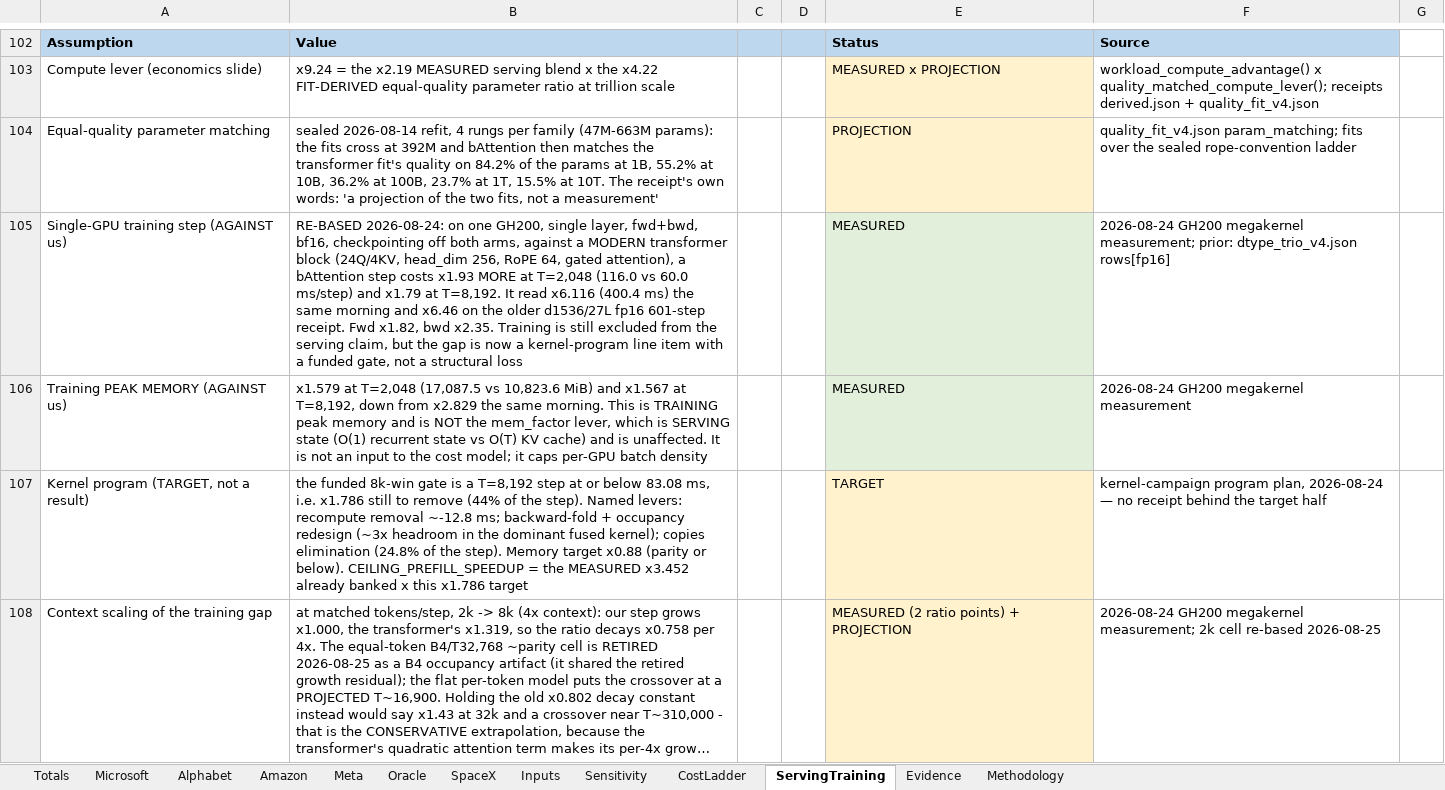
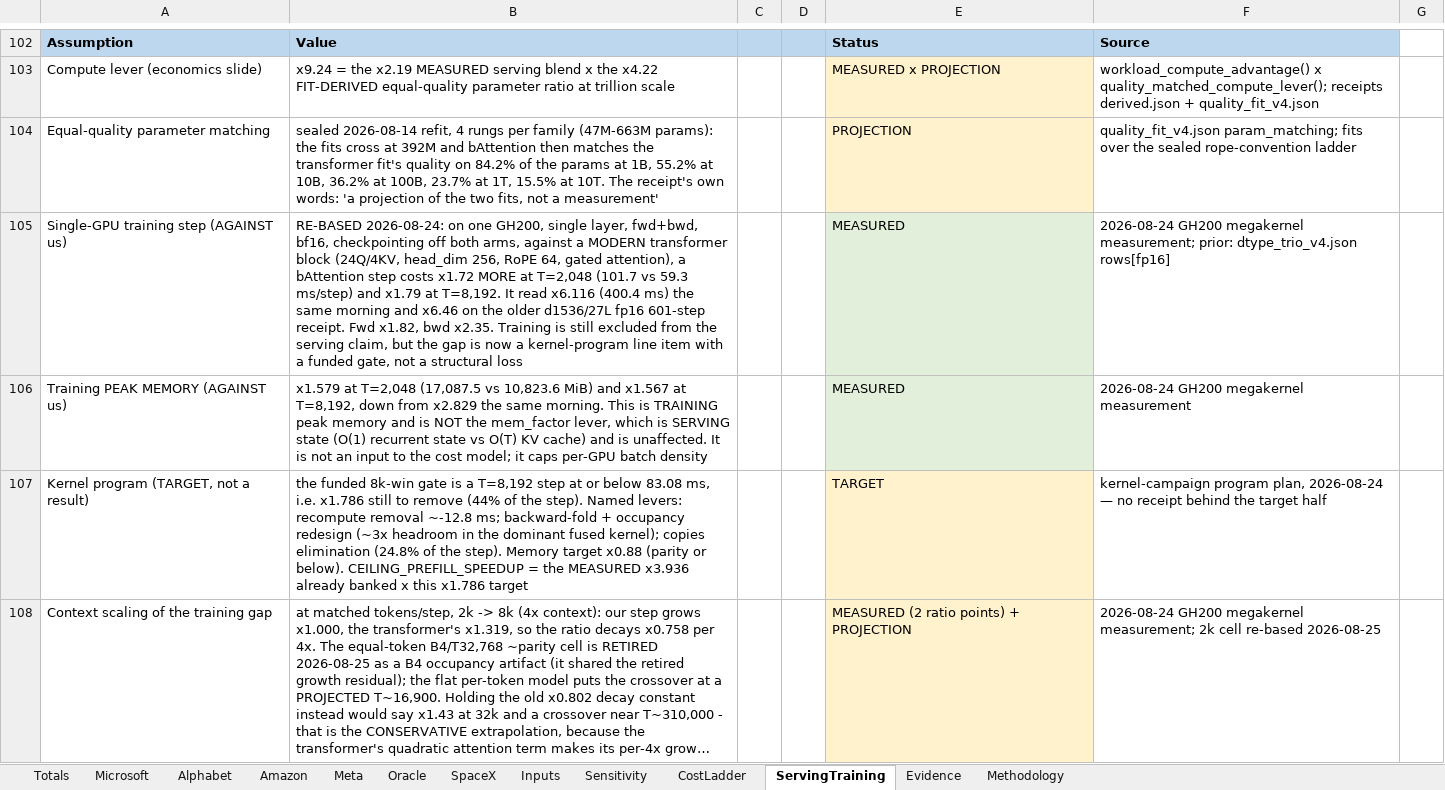
Before and after one commit to fberl/ai-capex-efficiency-model, an Excel workbook: AI_Capex_Efficiency.xlsx, sheet ServingTraining, drawn as a sheet; only a part is shown, gaps mark what is left out; long unchanged cells end in …; values as stored, in another font and other column widths than the file's, no borders; the diff covers the shown part only; the diff names each change by its address in the sheet, - before the commit and + after, or states it on an @@ line.

Commit message:
Re-base to the 2026-08-29 position of record + FY27 street column
2k step cell moves to clean-wall 101.737 vs 59.268 ms (x1.72, n=8;
review-verdicts corpus), realized campaign speedup x3.94, ceiling
x28.2 -> ~50x / $164B FY25. Context-flat per-token cost is now
MEASURED (bwd flat across 8x context; decode +0.83% over 128x), the
crossover fit moves to ~13k (corroborated 21-24k @ B4 on d4096), and
banked training-memory positions (1.552 -> 1.361 after deadtape) are
annotated. Companies gain FY27 street-estimate capex + revenue
columns (charts-only; the workbook stays FY25+FY26). Today lever and
$159B headline unchanged.

```diff
--- a/AI_Capex_Efficiency.xlsx (sheet ServingTraining)
+++ b/AI_Capex_Efficiency.xlsx (sheet ServingTraining)
-B105: …step costs x1.93 MORE at T=2,048 (116.0 vs 60.0 ms/step) and…
+B105: …step costs x1.72 MORE at T=2,048 (101.7 vs 59.3 ms/step) and…
-B107: …the MEASURED x3.452 already banked…
+B107: …the MEASURED x3.936 already banked…
```
Also changed, not shown: 46 edited cells elsewhere in this sheet, sheet Inputs, sheet Methodology, sheet Sensitivity, 4 other files.
